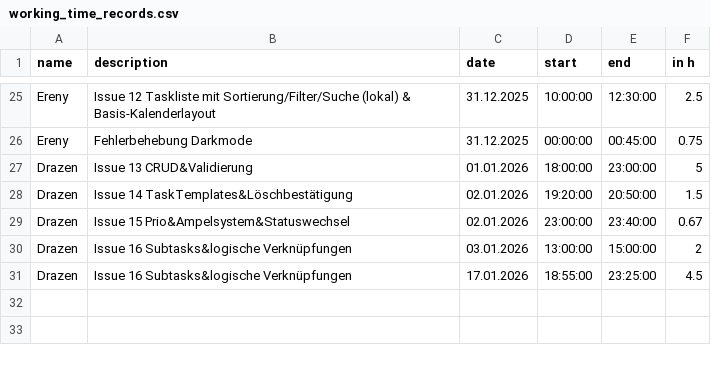
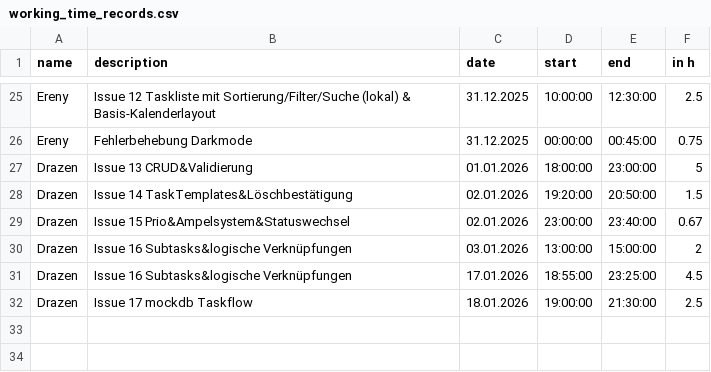
Before and after one commit to kiDra94/EffSync, a CSV file: working_time_records.csv, drawn as a sheet; only a part is shown, gaps mark what is left out; the diff names each change by its address in the sheet, - before the commit and + after, or states it on an @@ line.

Commit message:
#17: updated

```diff
--- a/working_time_records.csv
+++ b/working_time_records.csv
+row 32: Drazen | Issue 17 mockdb Taskflow | 18.01.2026 | 19:00:00 | 21:30:00 | 2.5
```
